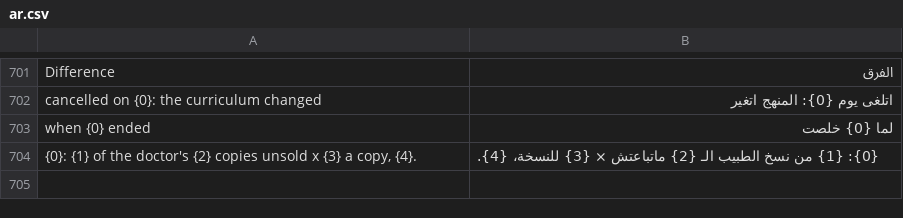
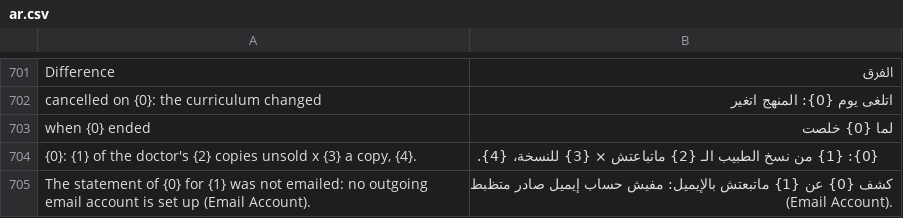
Before and after one commit to tokaM107/integrated-business-platform, a CSV file: apps/imed_erp/imed_erp/translations/ar.csv, drawn as a sheet; only a part is shown, gaps mark what is left out; the diff names each change by its address in the sheet, - before the commit and + after, or states it on an @@ line.

```diff
--- a/apps/imed_erp/imed_erp/translations/ar.csv
+++ b/apps/imed_erp/imed_erp/translations/ar.csv
+row 705: The statement of {0} for {1} was not emailed: no outgoing email account is set up (Email Account). | كشف {0} عن {1} ماتبعتش بالإيميل: مفيش حساب إيميل صادر متظبط (Email Account).
```
